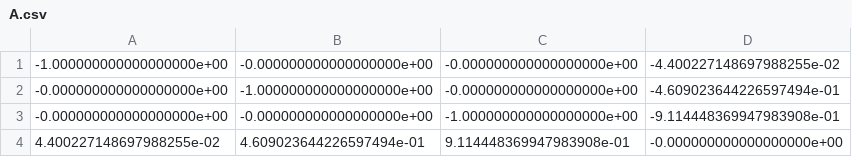
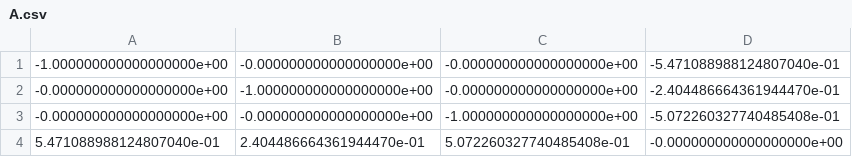
Before and after one commit to pablolich/functional_landscapes, a CSV file: data/A.csv, drawn as a sheet.

```diff
--- a/data/A.csv
+++ b/data/A.csv
@@ -1,4 +1,4 @@
--1.000000000000000000e+00,-0.000000000000000000e+00,-0.000000000000000000e+00,-4.400227148697988255e-02
--0.000000000000000000e+00,-1.000000000000000000e+00,-0.000000000000000000e+00,-4.609023644226597494e-01
--0.000000000000000000e+00,-0.000000000000000000e+00,-1.000000000000000000e+00,-9.114448369947983908e-01
-4.400227148697988255e-02,4.609023644226597494e-01,9.114448369947983908e-01,-0.000000000000000000e+00
+-1.000000000000000000e+00,-0.000000000000000000e+00,-0.000000000000000000e+00,-5.471088988124807040e-01
+-0.000000000000000000e+00,-1.000000000000000000e+00,-0.000000000000000000e+00,-2.404486664361944470e-01
+-0.000000000000000000e+00,-0.000000000000000000e+00,-1.000000000000000000e+00,-5.072260327740485408e-01
+5.471088988124807040e-01,2.404486664361944470e-01,5.072260327740485408e-01,-0.000000000000000000e+00
```
Also changed, not shown: 3 other files.
